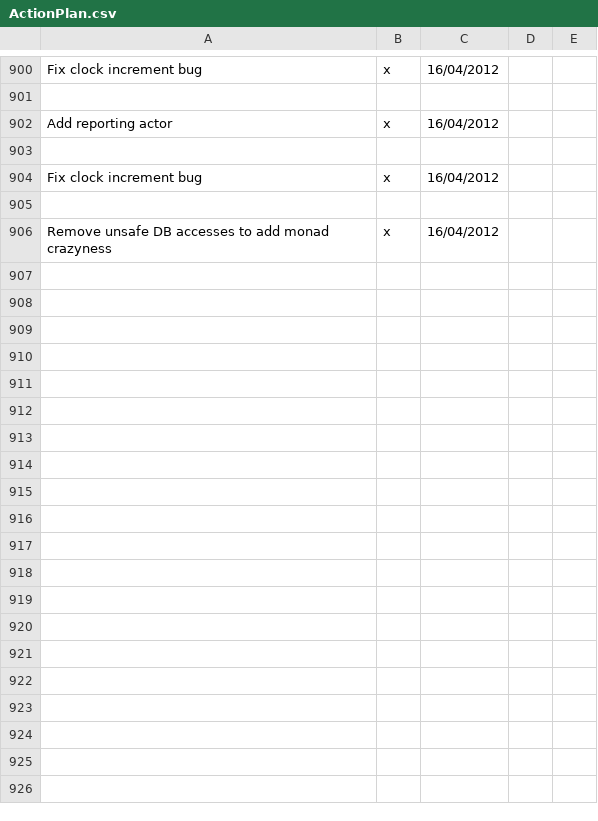
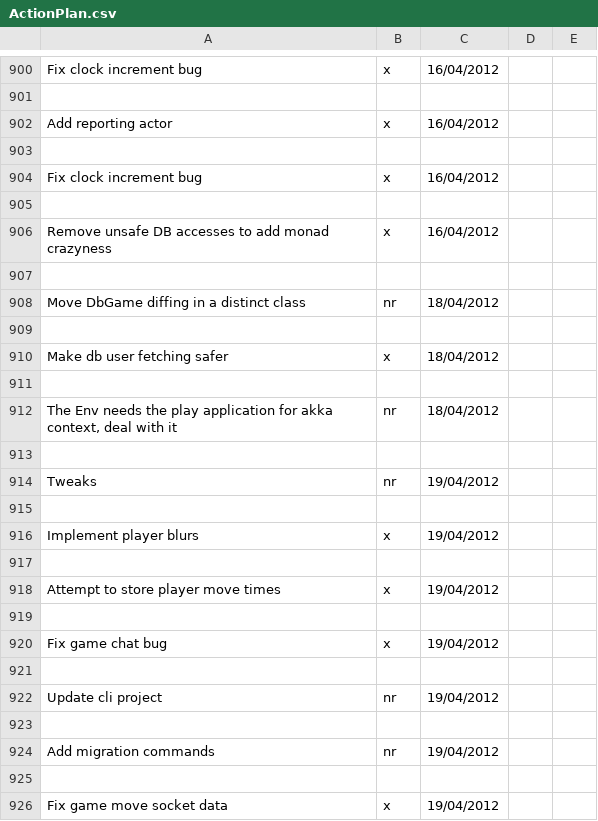
Before and after one commit to LeonidPozamantir/li-ja, a CSV file: ActionPlan.csv, drawn as a sheet; only a part is shown, gaps mark what is left out; the diff covers the shown part only.

```diff
--- a/ActionPlan.csv
+++ b/ActionPlan.csv
@@ -906 +906,21 @@ Fix clock increment bug,x,16/04/2012,,
 Remove unsafe DB accesses to add monad crazyness,x,16/04/2012,,
+,,,,
+Move DbGame diffing in a distinct class,nr,18/04/2012,,
+,,,,
+Make db user fetching safer,x,18/04/2012,,
+,,,,
+"The Env needs the play application for akka context, deal with it",nr,18/04/2012,,
+,,,,
+Tweaks,nr,19/04/2012,,
+,,,,
+Implement player blurs,x,19/04/2012,,
+,,,,
+Attempt to store player move times,x,19/04/2012,,
+,,,,
+Fix game chat bug,x,19/04/2012,,
+,,,,
+Update cli project,nr,19/04/2012,,
+,,,,
+Add migration commands,nr,19/04/2012,,
+,,,,
+Fix game move socket data,x,19/04/2012,,
```
Also changed, not shown: 18 added rows elsewhere in this file, 2 other files.
